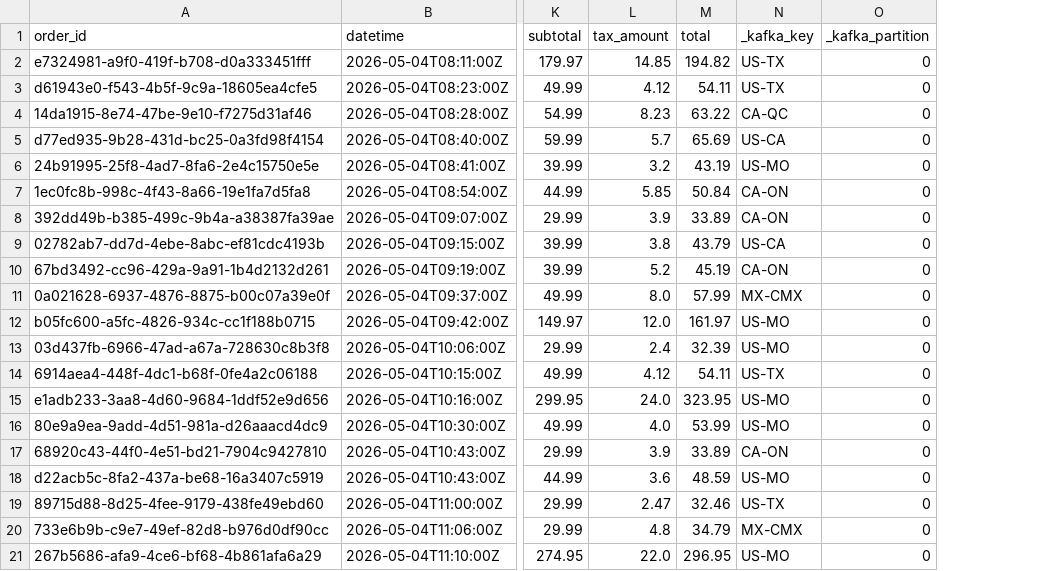
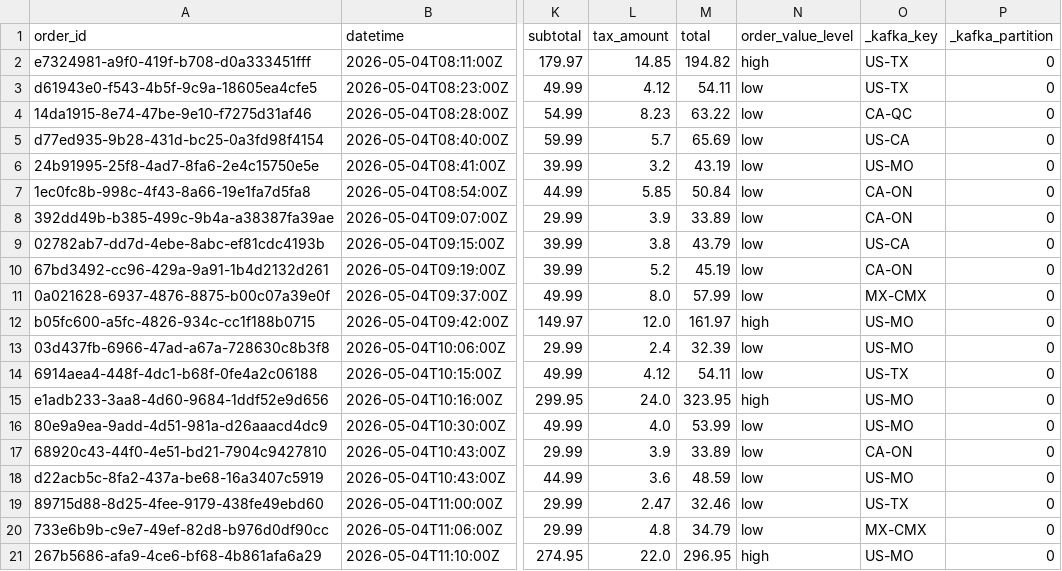
Before and after one commit to karlidean/streaming-05-storage, a CSV file: data/output/consumed_sales_karli.csv, drawn as a sheet; only a part is shown, gaps mark what is left out; the diff names each change by its address in the sheet, - before the commit and + after, or states it on an @@ line.

```diff
--- a/data/output/consumed_sales_karli.csv
+++ b/data/output/consumed_sales_karli.csv
+column N (order_value_level), rows 2-21: high | low | low | low | low | low | low | low | low | low | high | low | low | high | low | low | low | low | low | high
```
Also changed, not shown: data/output/consumed_sales.csv, 7 other files.
